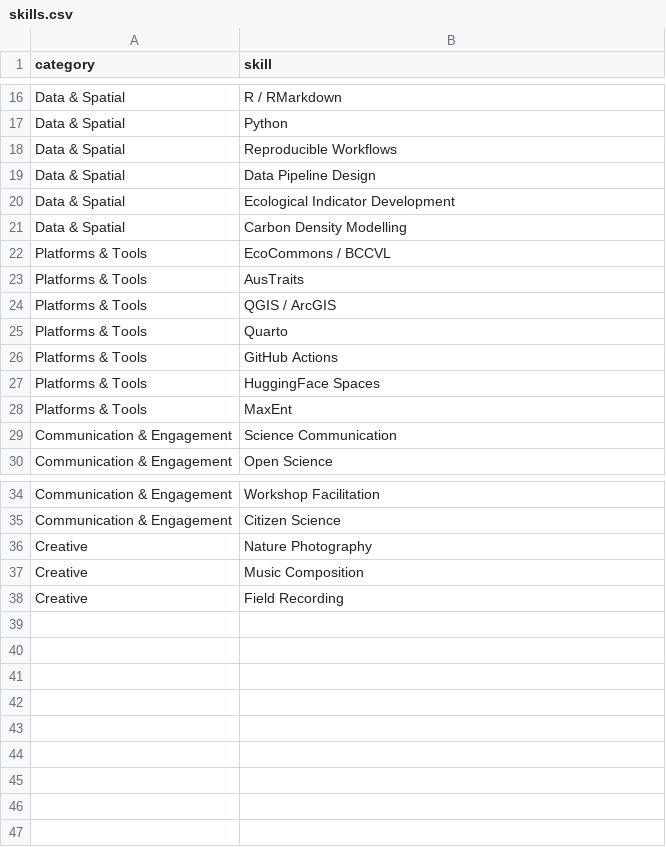
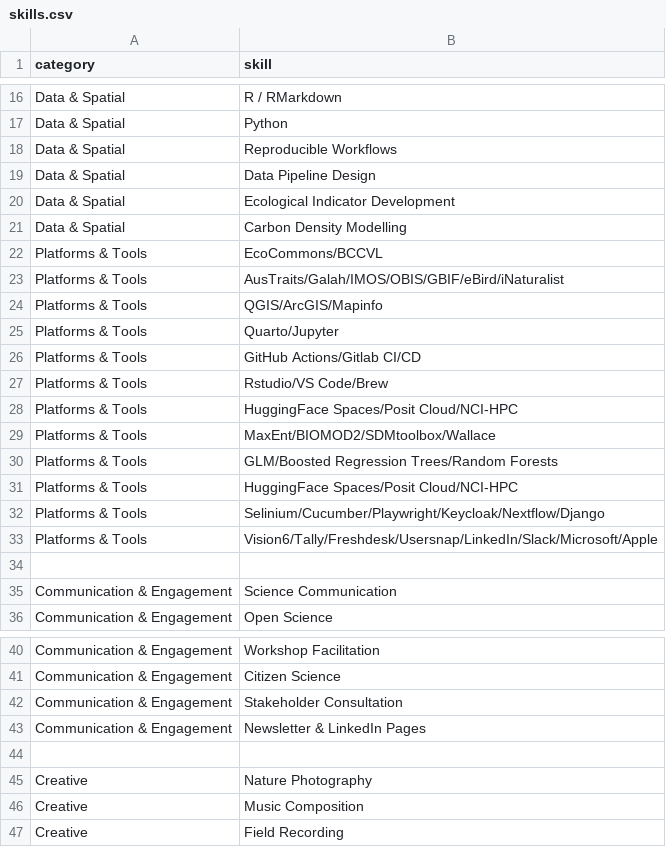
Before and after one commit to Abhirsc/abhirsc.github.io, a CSV file: data/skills.csv, drawn as a sheet; only a part is shown, gaps mark what is left out.

Commit message:
Update CSV data: refine project descriptions, enhance training context, and improve impact pillar narratives for clarity and accessibility

```diff
--- a/data/skills.csv
+++ b/data/skills.csv
@@ -21,9 +21,15 @@ Data & Spatial,Ecological Indicator Development
 Data & Spatial,Carbon Density Modelling
-Platforms & Tools,EcoCommons / BCCVL
-Platforms & Tools,AusTraits
-Platforms & Tools,QGIS / ArcGIS
-Platforms & Tools,Quarto
-Platforms & Tools,GitHub Actions
-Platforms & Tools,HuggingFace Spaces
-Platforms & Tools,MaxEnt
+Platforms & Tools,EcoCommons/BCCVL
+Platforms & Tools,AusTraits/Galah/IMOS/OBIS/GBIF/eBird/iNaturalist
+Platforms & Tools,QGIS/ArcGIS/Mapinfo
+Platforms & Tools,Quarto/Jupyter
+Platforms & Tools,GitHub Actions/Gitlab CI/CD
+Platforms & Tools,Rstudio/VS Code/Brew
+Platforms & Tools,HuggingFace Spaces/Posit Cloud/NCI-HPC
+Platforms & Tools,MaxEnt/BIOMOD2/SDMtoolbox/Wallace
+Platforms & Tools,GLM/Boosted Regression Trees/Random Forests
+Platforms & Tools,HuggingFace Spaces/Posit Cloud/NCI-HPC
+Platforms & Tools,Selinium/Cucumber/Playwright/Keycloak/Nextflow/Django
+Platforms & Tools,Vision6/Tally/Freshdesk/Usersnap/LinkedIn/Slack/Microsoft/Apple
+
 Communication & Engagement,Science Communication
@@ -35,2 +41,5 @@ Communication & Engagement,Workshop Facilitation
 Communication & Engagement,Citizen Science
+Communication & Engagement,Stakeholder Consultation
+Communication & Engagement,Newsletter & LinkedIn Pages
+
 Creative,Nature Photography
```
Also changed, not shown: data/details.csv, data/focus_areas.csv, 4 other files.
